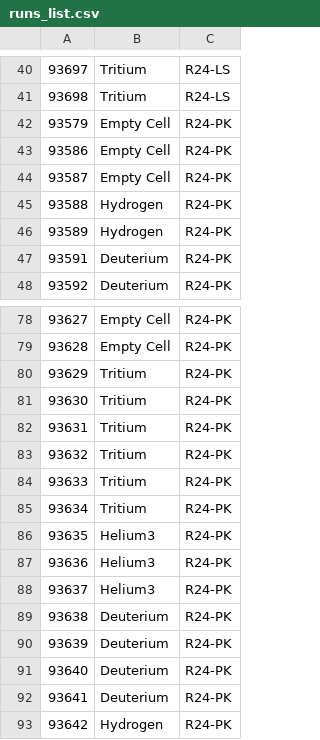
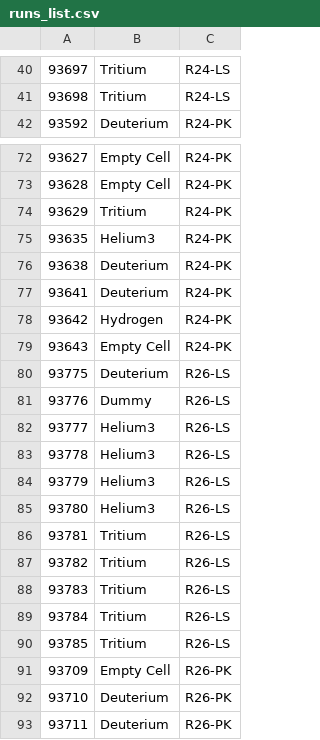
Before and after one commit to nathalysns/matc, a CSV file: runs_list.csv, drawn as a sheet; only a part is shown, gaps mark what is left out; the shorter side is filled out with more unchanged rows; the diff names each change by its address in the sheet, - before the commit and + after, or states it on an @@ line.

Commit message:
modified:   runs_list.csv

```diff
--- a/runs_list.csv
+++ b/runs_list.csv
-row 42: 93579 | Empty Cell | R24-PK
-row 43: 93586 | Empty Cell | R24-PK
-row 44: 93587 | Empty Cell | R24-PK
-row 45: 93588 | Hydrogen | R24-PK
-row 46: 93589 | Hydrogen | R24-PK
-row 47: 93591 | Deuterium | R24-PK
-row 81: 93630 | Tritium | R24-PK
-row 82: 93631 | Tritium | R24-PK
-row 83: 93632 | Tritium | R24-PK
-row 84: 93633 | Tritium | R24-PK
-row 85: 93634 | Tritium | R24-PK
-row 87: 93636 | Helium3 | R24-PK
-row 88: 93637 | Helium3 | R24-PK
-row 90: 93639 | Deuterium | R24-PK
-row 91: 93640 | Deuterium | R24-PK
```
